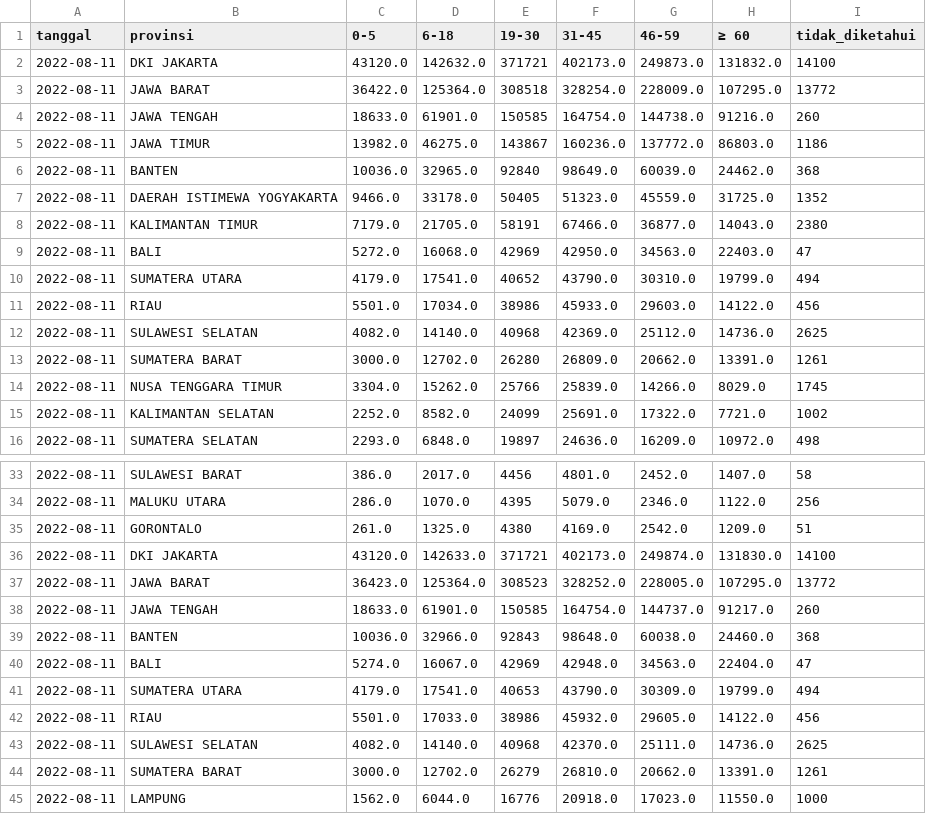
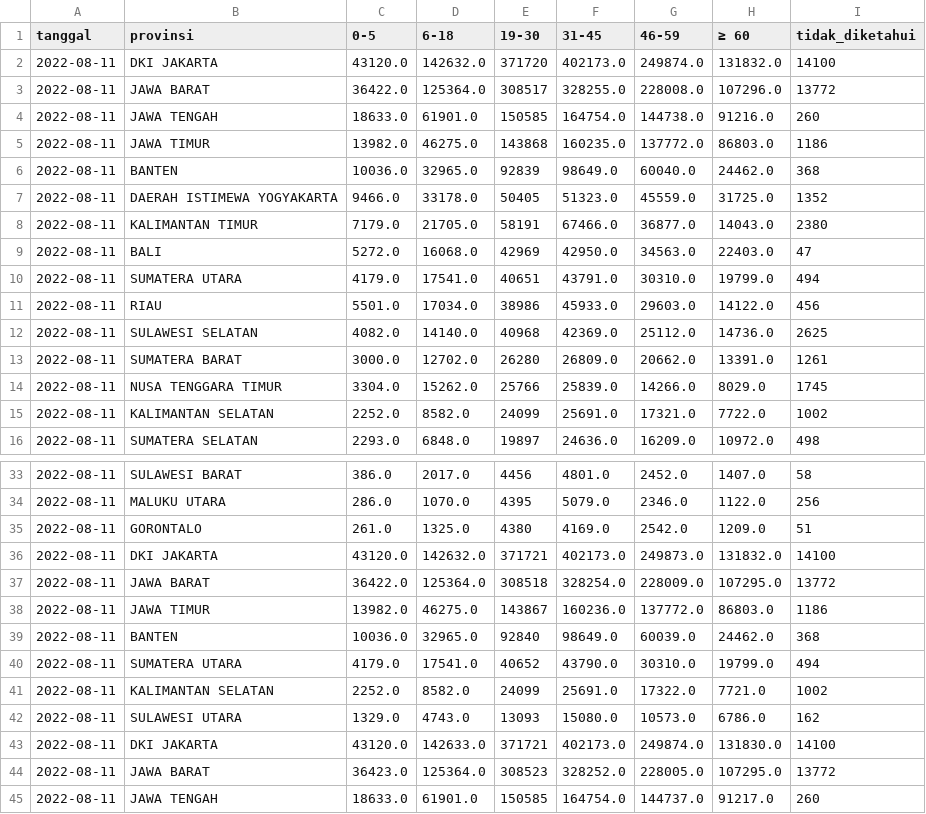
Before and after one commit to zakiego/data-sebaran-covid19goid, a CSV file: nasional/usia.csv, drawn as a sheet; only a part is shown, gaps mark what is left out; the shorter side is filled out with more unchanged rows; the diff covers the shown part only.

```diff
--- a/nasional/usia.csv
+++ b/nasional/usia.csv
@@ -1,7 +1,7 @@
 tanggal,provinsi,0-5,6-18,19-30,31-45,46-59,≥ 60,tidak_diketahui
-2022-08-11,DKI JAKARTA,43120.0,142632.0,371721,402173.0,249873.0,131832.0,14100
-2022-08-11,JAWA BARAT,36422.0,125364.0,308518,328254.0,228009.0,107295.0,13772
+2022-08-11,DKI JAKARTA,43120.0,142632.0,371720,402173.0,249874.0,131832.0,14100
+2022-08-11,JAWA BARAT,36422.0,125364.0,308517,328255.0,228008.0,107296.0,13772
 2022-08-11,JAWA TENGAH,18633.0,61901.0,150585,164754.0,144738.0,91216.0,260
-2022-08-11,JAWA TIMUR,13982.0,46275.0,143867,160236.0,137772.0,86803.0,1186
-2022-08-11,BANTEN,10036.0,32965.0,92840,98649.0,60039.0,24462.0,368
+2022-08-11,JAWA TIMUR,13982.0,46275.0,143868,160235.0,137772.0,86803.0,1186
+2022-08-11,BANTEN,10036.0,32965.0,92839,98649.0,60040.0,24462.0,368
 2022-08-11,DAERAH ISTIMEWA YOGYAKARTA,9466.0,33178.0,50405,51323.0,45559.0,31725.0,1352
@@ -9,3 +9,3 @@ tanggal,provinsi,0-5,6-18,19-30,31-45,46-59,≥ 60,tidak_diketahui
 2022-08-11,BALI,5272.0,16068.0,42969,42950.0,34563.0,22403.0,47
-2022-08-11,SUMATERA UTARA,4179.0,17541.0,40652,43790.0,30310.0,19799.0,494
+2022-08-11,SUMATERA UTARA,4179.0,17541.0,40651,43791.0,30310.0,19799.0,494
 2022-08-11,RIAU,5501.0,17034.0,38986,45933.0,29603.0,14122.0,456
@@ -14,3 +14,3 @@ tanggal,provinsi,0-5,6-18,19-30,31-45,46-59,≥ 60,tidak_diketahui
 2022-08-11,NUSA TENGGARA TIMUR,3304.0,15262.0,25766,25839.0,14266.0,8029.0,1745
-2022-08-11,KALIMANTAN SELATAN,2252.0,8582.0,24099,25691.0,17322.0,7721.0,1002
+2022-08-11,KALIMANTAN SELATAN,2252.0,8582.0,24099,25691.0,17321.0,7722.0,1002
 2022-08-11,SUMATERA SELATAN,2293.0,6848.0,19897,24636.0,16209.0,10972.0,498
@@ -35,2 +35,9 @@ tanggal,provinsi,0-5,6-18,19-30,31-45,46-59,≥ 60,tidak_diketahui
 2022-08-11,GORONTALO,261.0,1325.0,4380,4169.0,2542.0,1209.0,51
+2022-08-11,DKI JAKARTA,43120.0,142632.0,371721,402173.0,249873.0,131832.0,14100
+2022-08-11,JAWA BARAT,36422.0,125364.0,308518,328254.0,228009.0,107295.0,13772
+2022-08-11,JAWA TIMUR,13982.0,46275.0,143867,160236.0,137772.0,86803.0,1186
+2022-08-11,BANTEN,10036.0,32965.0,92840,98649.0,60039.0,24462.0,368
+2022-08-11,SUMATERA UTARA,4179.0,17541.0,40652,43790.0,30310.0,19799.0,494
+2022-08-11,KALIMANTAN SELATAN,2252.0,8582.0,24099,25691.0,17322.0,7721.0,1002
+2022-08-11,SULAWESI UTARA,1329.0,4743.0,13093,15080.0,10573.0,6786.0,162
 2022-08-11,DKI JAKARTA,43120.0,142633.0,371721,402173.0,249874.0,131830.0,14100
```
Also changed, not shown: 1 edited cell elsewhere in this file, nasional/harian.csv, nasional/jenis_kelamin.csv, 5 other files.
